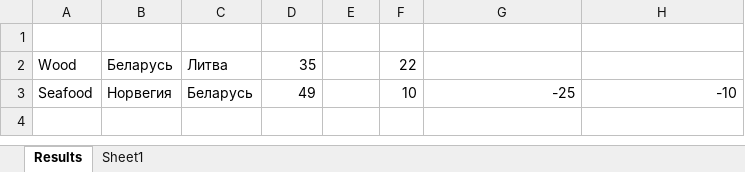
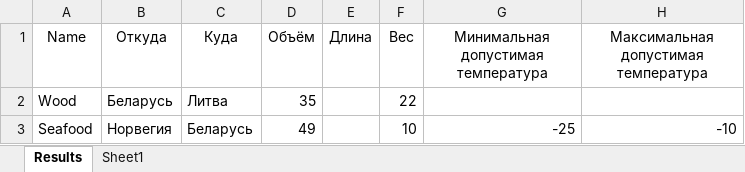
Before and after one commit to bsuir-labs/bryliova, an Excel workbook: VBAExcel/2019-03-29_Bryliova_0.xlsm, sheet Results, drawn as a sheet; values as stored, in another font and other column widths than the file's, no borders; the diff names each change by its address in the sheet, - before the commit and + after, or states it on an @@ line.

Commit message:
Core done

```diff
--- a/VBAExcel/2019-03-29_Bryliova_0.xlsm (sheet Results)
+++ b/VBAExcel/2019-03-29_Bryliova_0.xlsm (sheet Results)
-row 1: (empty)
+row 1: Name | Откуда | Куда | Объём | Длина | Вес | Минимальная допустимая температура | Максимальная допустимая температура
```
